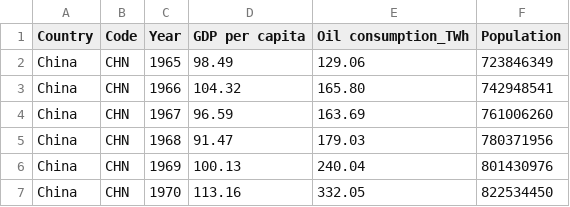
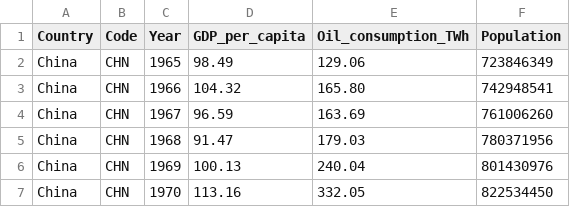
Before and after one commit to mdan0015/3179, a CSV file: Data Visualisation 2/Codes/data/oil-consumption-by-country.csv, drawn as a sheet; only a part is shown.

Commit message:
Update oil-consumption-by-country.csv

```diff
--- a/Data Visualisation 2/Codes/data/oil-consumption-by-country.csv
+++ b/Data Visualisation 2/Codes/data/oil-consumption-by-country.csv
@@ -1,2 +1,2 @@
-Country,Code,Year,GDP per capita, Oil consumption_TWh ,Population
+Country,Code,Year,GDP_per_capita, Oil_consumption_TWh ,Population
 China,CHN,1965,98.49,129.06,723846349
```
